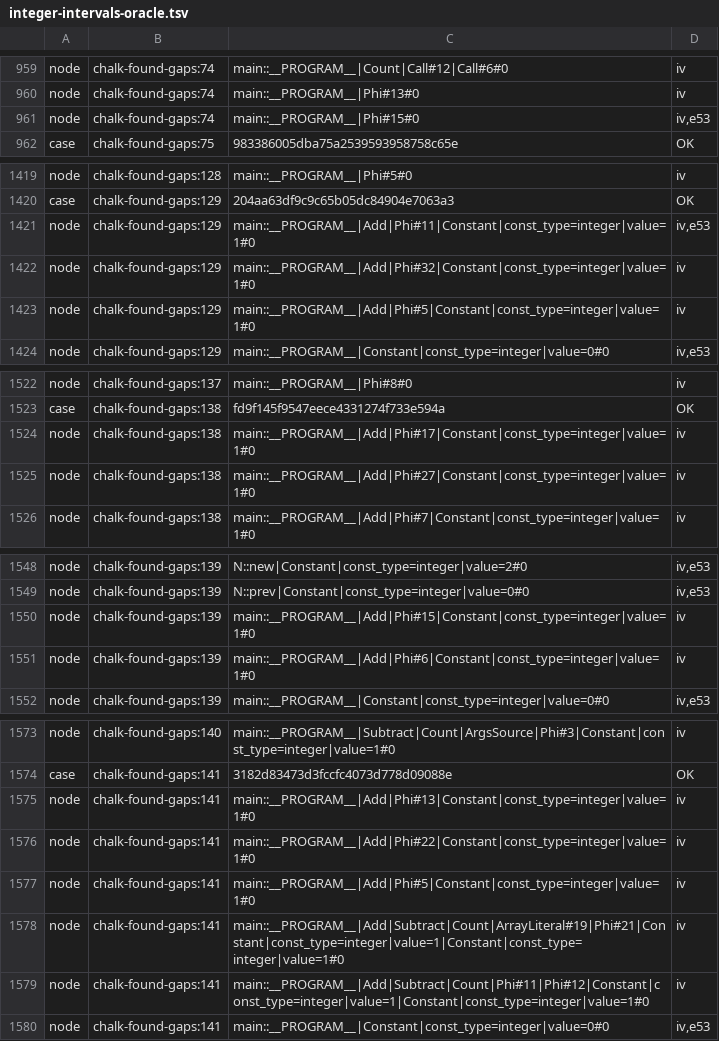
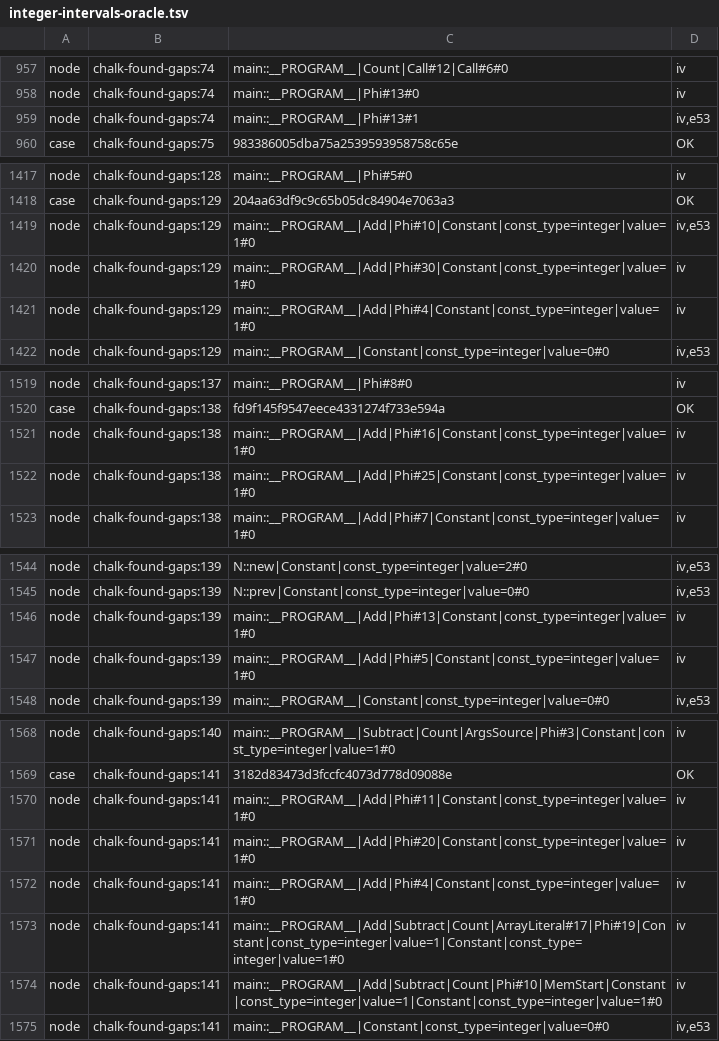
Before and after one commit to perigrin/chalk, a TSV file: t/bootstrap/ir/data/integer-intervals-oracle.tsv, drawn as a sheet; only a part is shown, gaps mark what is left out; the diff covers the shown part only.

```diff
--- a/t/bootstrap/ir/data/integer-intervals-oracle.tsv
+++ b/t/bootstrap/ir/data/integer-intervals-oracle.tsv
@@ -960,3 +958,3 @@ node	chalk-found-gaps:74	main::__PROGRAM__|Count|Call#12|Call#6#0	iv
 node	chalk-found-gaps:74	main::__PROGRAM__|Phi#13#0	iv
-node	chalk-found-gaps:74	main::__PROGRAM__|Phi#15#0	iv,e53
+node	chalk-found-gaps:74	main::__PROGRAM__|Phi#13#1	iv,e53
 case	chalk-found-gaps:75	983386005dba75a2539593958758c65e	OK
@@ -1420,5 +1418,5 @@ node	chalk-found-gaps:128	main::__PROGRAM__|Phi#5#0	iv
 case	chalk-found-gaps:129	204aa63df9c9c65b05dc84904e7063a3	OK
-node	chalk-found-gaps:129	main::__PROGRAM__|Add|Phi#11|Constant|const_type=integer|value=1#0	iv,e53
-node	chalk-found-gaps:129	main::__PROGRAM__|Add|Phi#32|Constant|const_type=integer|value=1#0	iv
-node	chalk-found-gaps:129	main::__PROGRAM__|Add|Phi#5|Constant|const_type=integer|value=1#0	iv
+node	chalk-found-gaps:129	main::__PROGRAM__|Add|Phi#10|Constant|const_type=integer|value=1#0	iv,e53
+node	chalk-found-gaps:129	main::__PROGRAM__|Add|Phi#30|Constant|const_type=integer|value=1#0	iv
+node	chalk-found-gaps:129	main::__PROGRAM__|Add|Phi#4|Constant|const_type=integer|value=1#0	iv
 node	chalk-found-gaps:129	main::__PROGRAM__|Constant|const_type=integer|value=0#0	iv,e53
@@ -1523,4 +1520,4 @@ node	chalk-found-gaps:137	main::__PROGRAM__|Phi#8#0	iv
 case	chalk-found-gaps:138	fd9f145f9547eece4331274f733e594a	OK
-node	chalk-found-gaps:138	main::__PROGRAM__|Add|Phi#17|Constant|const_type=integer|value=1#0	iv
-node	chalk-found-gaps:138	main::__PROGRAM__|Add|Phi#27|Constant|const_type=integer|value=1#0	iv
+node	chalk-found-gaps:138	main::__PROGRAM__|Add|Phi#16|Constant|const_type=integer|value=1#0	iv
+node	chalk-found-gaps:138	main::__PROGRAM__|Add|Phi#25|Constant|const_type=integer|value=1#0	iv
 node	chalk-found-gaps:138	main::__PROGRAM__|Add|Phi#7|Constant|const_type=integer|value=1#0	iv
@@ -1549,4 +1545,4 @@ node	chalk-found-gaps:139	N::new|Constant|const_type=integer|value=2#0	iv,e53
 node	chalk-found-gaps:139	N::prev|Constant|const_type=integer|value=0#0	iv,e53
-node	chalk-found-gaps:139	main::__PROGRAM__|Add|Phi#15|Constant|const_type=integer|value=1#0	iv
-node	chalk-found-gaps:139	main::__PROGRAM__|Add|Phi#6|Constant|const_type=integer|value=1#0	iv
+node	chalk-found-gaps:139	main::__PROGRAM__|Add|Phi#13|Constant|const_type=integer|value=1#0	iv
+node	chalk-found-gaps:139	main::__PROGRAM__|Add|Phi#5|Constant|const_type=integer|value=1#0	iv
 node	chalk-found-gaps:139	main::__PROGRAM__|Constant|const_type=integer|value=0#0	iv,e53
@@ -1574,7 +1569,7 @@ node	chalk-found-gaps:140	main::__PROGRAM__|Subtract|Count|ArgsSource|Phi#3|Cons
 case	chalk-found-gaps:141	3182d83473d3fccfc4073d778d09088e	OK
-node	chalk-found-gaps:141	main::__PROGRAM__|Add|Phi#13|Constant|const_type=integer|value=1#0	iv
-node	chalk-found-gaps:141	main::__PROGRAM__|Add|Phi#22|Constant|const_type=integer|value=1#0	iv
-node	chalk-found-gaps:141	main::__PROGRAM__|Add|Phi#5|Constant|const_type=integer|value=1#0	iv
-node	chalk-found-gaps:141	main::__PROGRAM__|Add|Subtract|Count|ArrayLiteral#19|Phi#21|Constant|const_type=integer|value=1|Constant|const_type=integer|value=1#0	iv
-node	chalk-found-gaps:141	main::__PROGRAM__|Add|Subtract|Count|Phi#11|Phi#12|Constant|const_type=integer|value=1|Constant|const_type=integer|value=1#0	iv
+node	chalk-found-gaps:141	main::__PROGRAM__|Add|Phi#11|Constant|const_type=integer|value=1#0	iv
+node	chalk-found-gaps:141	main::__PROGRAM__|Add|Phi#20|Constant|const_type=integer|value=1#0	iv
+node	chalk-found-gaps:141	main::__PROGRAM__|Add|Phi#4|Constant|const_type=integer|value=1#0	iv
+node	chalk-found-gaps:141	main::__PROGRAM__|Add|Subtract|Count|ArrayLiteral#17|Phi#19|Constant|const_type=integer|value=1|Constant|const_type=integer|value=1#0	iv
+node	chalk-found-gaps:141	main::__PROGRAM__|Add|Subtract|Count|Phi#10|MemStart|Constant|const_type=integer|value=1|Constant|const_type=integer|value=1#0	iv
 node	chalk-found-gaps:141	main::__PROGRAM__|Constant|const_type=integer|value=0#0	iv,e53
```
Also changed, not shown: 6 removed rows and 27 edited cells elsewhere in this file.
